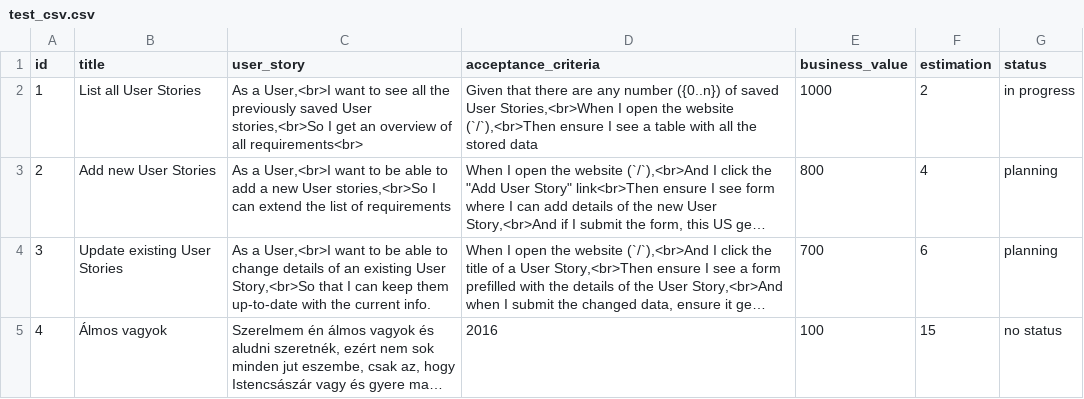
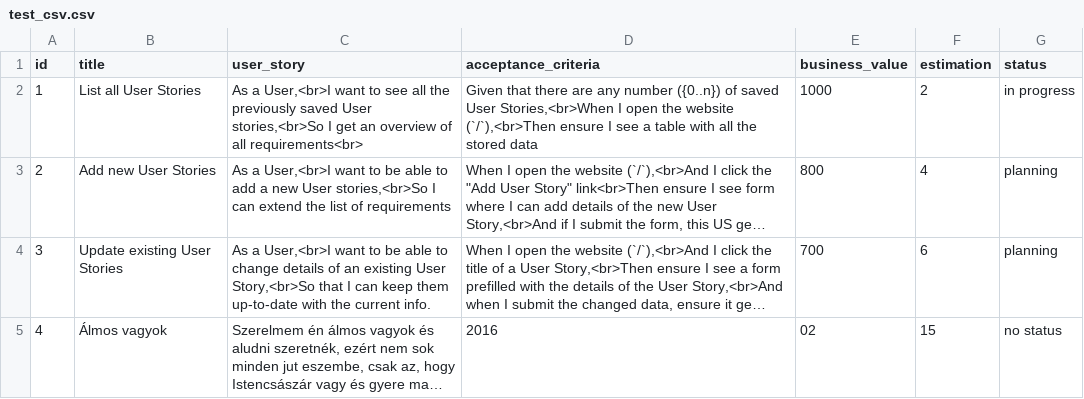
Before and after one commit to Telbit/super-sprinter, a CSV file: test_csv.csv, drawn as a sheet; long unchanged cells end in …; the diff names each change by its address in the sheet, - before the commit and + after, or states it on an @@ line.

```diff
--- a/test_csv.csv
+++ b/test_csv.csv
-E5 (business_value): 100
+E5 (business_value): 02
```
Also changed, not shown: 4 other files.
